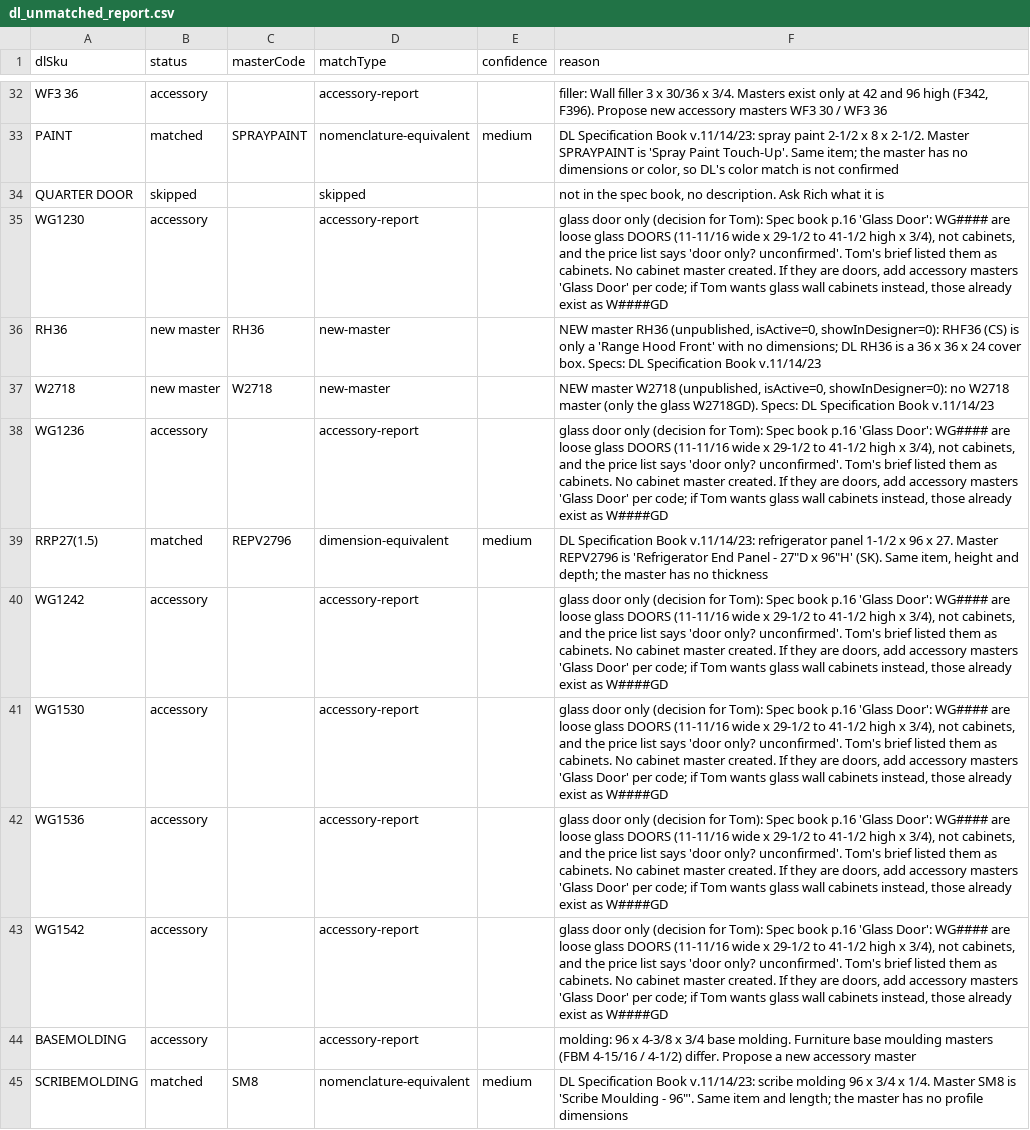
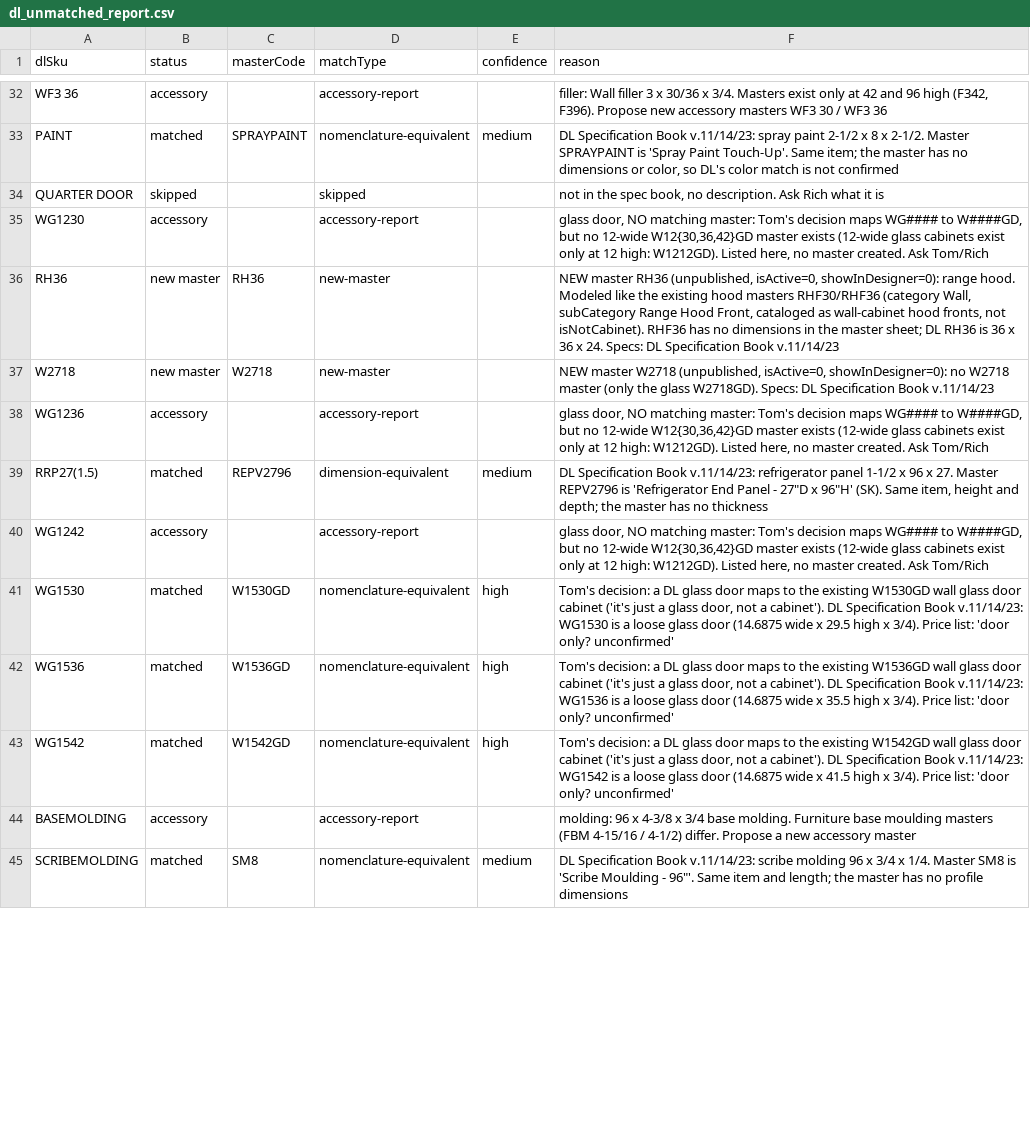
Before and after one commit to 7809tom-sys/cabinet-backend, a CSV file: data/distributors/dl-cabinetry/dl_unmatched_report.csv, drawn as a sheet; only a part is shown, gaps mark what is left out; the diff covers the shown part only.

```diff
--- a/data/distributors/dl-cabinetry/dl_unmatched_report.csv
+++ b/data/distributors/dl-cabinetry/dl_unmatched_report.csv
@@ -34,11 +34,11 @@ PAINT,matched,SPRAYPAINT,nomenclature-equivalent,medium,"DL Specification Book v
 QUARTER DOOR,skipped,,skipped,,"not in the spec book, no description. Ask Rich what it is"
-WG1230,accessory,,accessory-report,,"glass door only (decision for Tom): Spec book p.16 'Glass Door': WG#### are loose glass DOORS (11-11/16 wide x 29-1/2 to 41-1/2 high x 3/4), not cabinets, and the price list says 'door only? unconfirmed'. Tom's brief listed them as cabinets. No cabinet master created. If they are doors, add accessory masters 'Glass Door' per code; if Tom wants glass wall cabinets instead, those already exist as W####GD"
-RH36,new master,RH36,new-master,,"NEW master RH36 (unpublished, isActive=0, showInDesigner=0): RHF36 (CS) is only a 'Range Hood Front' with no dimensions; DL RH36 is a 36 x 36 x 24 cover box. Specs: DL Specification Book v.11/14/23"
+WG1230,accessory,,accessory-report,,"glass door, NO matching master: Tom's decision maps WG#### to W####GD, but no 12-wide W12{30,36,42}GD master exists (12-wide glass cabinets exist only at 12 high: W1212GD). Listed here, no master created. Ask Tom/Rich"
+RH36,new master,RH36,new-master,,"NEW master RH36 (unpublished, isActive=0, showInDesigner=0): range hood. Modeled like the existing hood masters RHF30/RHF36 (category Wall, subCategory Range Hood Front, cataloged as wall-cabinet hood fronts, not isNotCabinet). RHF36 has no dimensions in the master sheet; DL RH36 is 36 x 36 x 24. Specs: DL Specification Book v.11/14/23"
 W2718,new master,W2718,new-master,,"NEW master W2718 (unpublished, isActive=0, showInDesigner=0): no W2718 master (only the glass W2718GD). Specs: DL Specification Book v.11/14/23"
-WG1236,accessory,,accessory-report,,"glass door only (decision for Tom): Spec book p.16 'Glass Door': WG#### are loose glass DOORS (11-11/16 wide x 29-1/2 to 41-1/2 high x 3/4), not cabinets, and the price list says 'door only? unconfirmed'. Tom's brief listed them as cabinets. No cabinet master created. If they are doors, add accessory masters 'Glass Door' per code; if Tom wants glass wall cabinets instead, those already exist as W####GD"
+WG1236,accessory,,accessory-report,,"glass door, NO matching master: Tom's decision maps WG#### to W####GD, but no 12-wide W12{30,36,42}GD master exists (12-wide glass cabinets exist only at 12 high: W1212GD). Listed here, no master created. Ask Tom/Rich"
 RRP27(1.5),matched,REPV2796,dimension-equivalent,medium,"DL Specification Book v.11/14/23: refrigerator panel 1-1/2 x 96 x 27. Master REPV2796 is 'Refrigerator End Panel - 27""D x 96""H' (SK). Same item, height and depth; the master has no thickness"
-WG1242,accessory,,accessory-report,,"glass door only (decision for Tom): Spec book p.16 'Glass Door': WG#### are loose glass DOORS (11-11/16 wide x 29-1/2 to 41-1/2 high x 3/4), not cabinets, and the price list says 'door only? unconfirmed'. Tom's brief listed them as cabinets. No cabinet master created. If they are doors, add accessory masters 'Glass Door' per code; if Tom wants glass wall cabinets instead, those already exist as W####GD"
-WG1530,accessory,,accessory-report,,"glass door only (decision for Tom): Spec book p.16 'Glass Door': WG#### are loose glass DOORS (11-11/16 wide x 29-1/2 to 41-1/2 high x 3/4), not cabinets, and the price list says 'door only? unconfirmed'. Tom's brief listed them as cabinets. No cabinet master created. If they are doors, add accessory masters 'Glass Door' per code; if Tom wants glass wall cabinets instead, those already exist as W####GD"
-WG1536,accessory,,accessory-report,,"glass door only (decision for Tom): Spec book p.16 'Glass Door': WG#### are loose glass DOORS (11-11/16 wide x 29-1/2 to 41-1/2 high x 3/4), not cabinets, and the price list says 'door only? unconfirmed'. Tom's brief listed them as cabinets. No cabinet master created. If they are doors, add accessory masters 'Glass Door' per code; if Tom wants glass wall cabinets instead, those already exist as W####GD"
-WG1542,accessory,,accessory-report,,"glass door only (decision for Tom): Spec book p.16 'Glass Door': WG#### are loose glass DOORS (11-11/16 wide x 29-1/2 to 41-1/2 high x 3/4), not cabinets, and the price list says 'door only? unconfirmed'. Tom's brief listed them as cabinets. No cabinet master created. If they are doors, add accessory masters 'Glass Door' per code; if Tom wants glass wall cabinets instead, those already exist as W####GD"
+WG1242,accessory,,accessory-report,,"glass door, NO matching master: Tom's decision maps WG#### to W####GD, but no 12-wide W12{30,36,42}GD master exists (12-wide glass cabinets exist only at 12 high: W1212GD). Listed here, no master created. Ask Tom/Rich"
+WG1530,matched,W1530GD,nomenclature-equivalent,high,"Tom's decision: a DL glass door maps to the existing W1530GD wall glass door cabinet ('it's just a glass door, not a cabinet'). DL Specification Book v.11/14/23: WG1530 is a loose glass door (14.6875 wide x 29.5 high x 3/4). Price list: 'door only? unconfirmed'"
+WG1536,matched,W1536GD,nomenclature-equivalent,high,"Tom's decision: a DL glass door maps to the existing W1536GD wall glass door cabinet ('it's just a glass door, not a cabinet'). DL Specification Book v.11/14/23: WG1536 is a loose glass door (14.6875 wide x 35.5 high x 3/4). Price list: 'door only? unconfirmed'"
+WG1542,matched,W1542GD,nomenclature-equivalent,high,"Tom's decision: a DL glass door maps to the existing W1542GD wall glass door cabinet ('it's just a glass door, not a cabinet'). DL Specification Book v.11/14/23: WG1542 is a loose glass door (14.6875 wide x 41.5 high x 3/4). Price list: 'door only? unconfirmed'"
 BASEMOLDING,accessory,,accessory-report,,molding: 96 x 4-3/8 x 3/4 base molding. Furniture base moulding masters (FBM 4-15/16 / 4-1/2) differ. Propose a new accessory master
```
Also changed, not shown: 40 edited cells elsewhere in this file, data/distributors/dl-cabinetry/dl_crosswalk.csv, data/distributors/dl-cabinetry/dl_unmatched_specs.csv, 4 other files.
